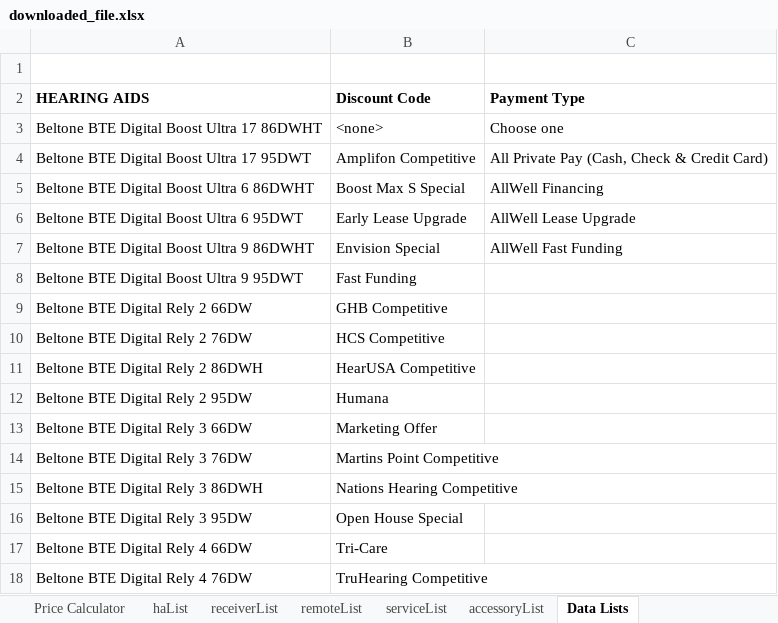
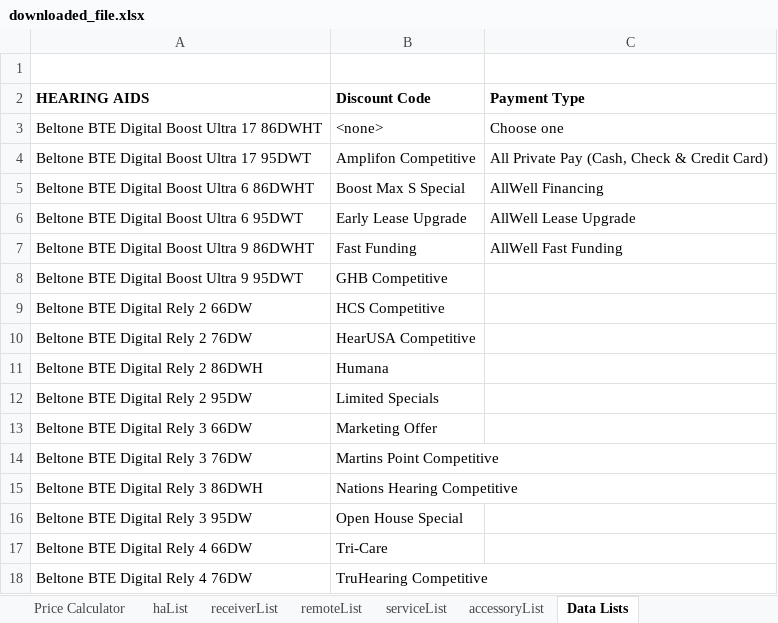
Before and after one commit to Sublevel1384/public-assets, an Excel workbook: downloaded_file.xlsx, sheet Data Lists, drawn as a sheet; only a part is shown; values as stored, in another font and other column widths than the file's, no borders; the diff names each change by its address in the sheet, - before the commit and + after, or states it on an @@ line.

```diff
--- a/downloaded_file.xlsx (sheet Data Lists)
+++ b/downloaded_file.xlsx (sheet Data Lists)
-B7 (Discount Code): Envision Special
+B7 (Discount Code): Fast Funding
-B8 (Discount Code): Fast Funding
+B8 (Discount Code): GHB Competitive
-B9 (Discount Code): GHB Competitive
+B9 (Discount Code): HCS Competitive
-B10 (Discount Code): HCS Competitive
+B10 (Discount Code): HearUSA Competitive
-B11 (Discount Code): HearUSA Competitive
+B11 (Discount Code): Humana
-B12 (Discount Code): Humana
+B12 (Discount Code): Limited Specials
```
Also changed, not shown: sheet Price Calculator, sheet haList.
